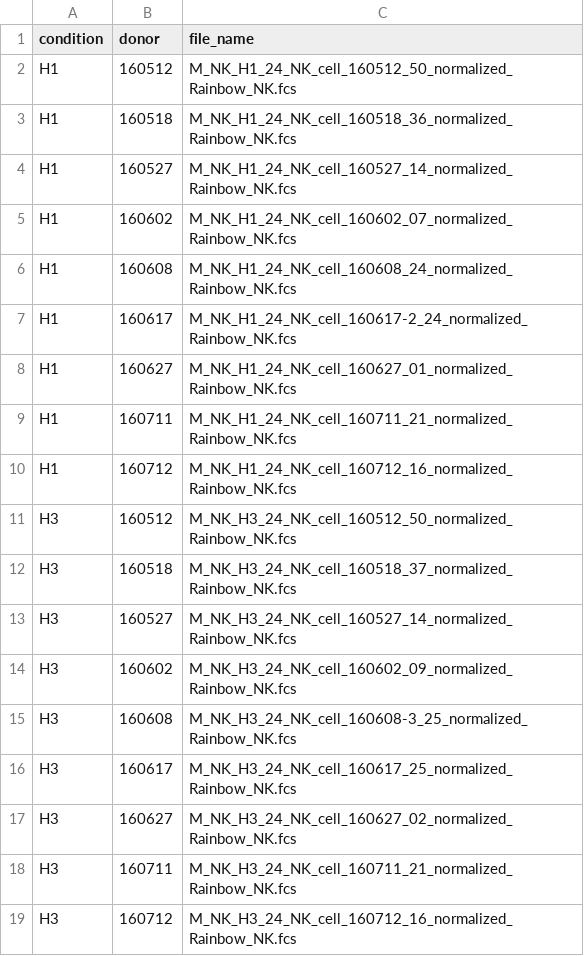
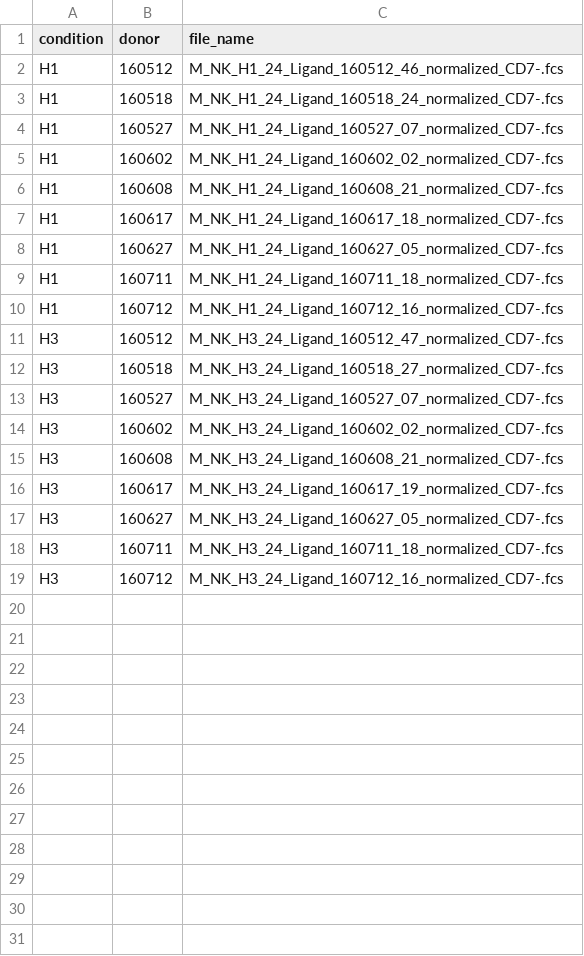
Before and after one commit to ChristofSeiler/CytoGLMM, a CSV file: vignettes/sample_table.csv, drawn as a sheet.

```diff
--- a/vignettes/sample_table.csv
+++ b/vignettes/sample_table.csv
@@ -1,19 +1,19 @@
 condition,donor,file_name
-H1,160512,M_NK_H1_24_NK_cell_160512_50_normalized_Rainbow_NK.fcs
-H1,160518,M_NK_H1_24_NK_cell_160518_36_normalized_Rainbow_NK.fcs
-H1,160527,M_NK_H1_24_NK_cell_160527_14_normalized_Rainbow_NK.fcs
-H1,160602,M_NK_H1_24_NK_cell_160602_07_normalized_Rainbow_NK.fcs
-H1,160608,M_NK_H1_24_NK_cell_160608_24_normalized_Rainbow_NK.fcs
-H1,160617,M_NK_H1_24_NK_cell_160617-2_24_normalized_Rainbow_NK.fcs
-H1,160627,M_NK_H1_24_NK_cell_160627_01_normalized_Rainbow_NK.fcs
-H1,160711,M_NK_H1_24_NK_cell_160711_21_normalized_Rainbow_NK.fcs
-H1,160712,M_NK_H1_24_NK_cell_160712_16_normalized_Rainbow_NK.fcs
-H3,160512,M_NK_H3_24_NK_cell_160512_50_normalized_Rainbow_NK.fcs
-H3,160518,M_NK_H3_24_NK_cell_160518_37_normalized_Rainbow_NK.fcs
-H3,160527,M_NK_H3_24_NK_cell_160527_14_normalized_Rainbow_NK.fcs
-H3,160602,M_NK_H3_24_NK_cell_160602_09_normalized_Rainbow_NK.fcs
-H3,160608,M_NK_H3_24_NK_cell_160608-3_25_normalized_Rainbow_NK.fcs
-H3,160617,M_NK_H3_24_NK_cell_160617_25_normalized_Rainbow_NK.fcs
-H3,160627,M_NK_H3_24_NK_cell_160627_02_normalized_Rainbow_NK.fcs
-H3,160711,M_NK_H3_24_NK_cell_160711_21_normalized_Rainbow_NK.fcs
-H3,160712,M_NK_H3_24_NK_cell_160712_16_normalized_Rainbow_NK.fcs
+H1,160512,M_NK_H1_24_Ligand_160512_46_normalized_CD7-.fcs
+H1,160518,M_NK_H1_24_Ligand_160518_24_normalized_CD7-.fcs
+H1,160527,M_NK_H1_24_Ligand_160527_07_normalized_CD7-.fcs
+H1,160602,M_NK_H1_24_Ligand_160602_02_normalized_CD7-.fcs
+H1,160608,M_NK_H1_24_Ligand_160608_21_normalized_CD7-.fcs
+H1,160617,M_NK_H1_24_Ligand_160617_18_normalized_CD7-.fcs
+H1,160627,M_NK_H1_24_Ligand_160627_05_normalized_CD7-.fcs
+H1,160711,M_NK_H1_24_Ligand_160711_18_normalized_CD7-.fcs
+H1,160712,M_NK_H1_24_Ligand_160712_16_normalized_CD7-.fcs
+H3,160512,M_NK_H3_24_Ligand_160512_47_normalized_CD7-.fcs
+H3,160518,M_NK_H3_24_Ligand_160518_27_normalized_CD7-.fcs
+H3,160527,M_NK_H3_24_Ligand_160527_07_normalized_CD7-.fcs
+H3,160602,M_NK_H3_24_Ligand_160602_02_normalized_CD7-.fcs
+H3,160608,M_NK_H3_24_Ligand_160608_21_normalized_CD7-.fcs
+H3,160617,M_NK_H3_24_Ligand_160617_19_normalized_CD7-.fcs
+H3,160627,M_NK_H3_24_Ligand_160627_05_normalized_CD7-.fcs
+H3,160711,M_NK_H3_24_Ligand_160711_18_normalized_CD7-.fcs
+H3,160712,M_NK_H3_24_Ligand_160712_16_normalized_CD7-.fcs
```
Also changed, not shown: vignettes/markers.csv, 12 other files.
